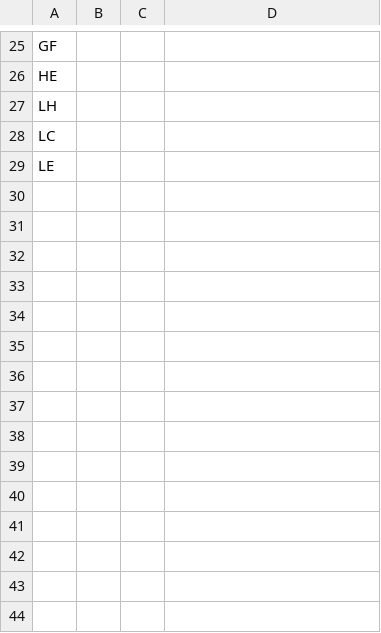
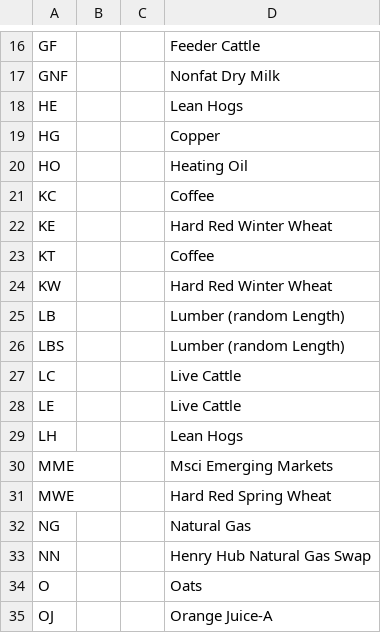
Before and after one commit to Veluga/Thalia-Backtesting-Tool, a CSV file: DataHarvester/tickers/comodities_future_tickers.csv, drawn as a sheet; only a part is shown, gaps mark what is left out; removed rows and columns are numbered as before the commit, all else as after; the diff covers the shown part only; the diff names each change by its address in the sheet, - before the commit and + after, or states it on an @@ line.

```diff
--- a/DataHarvester/tickers/comodities_future_tickers.csv
+++ b/DataHarvester/tickers/comodities_future_tickers.csv
-D16: (empty)
+D16: Feeder Cattle
+row 17: GNF |  |  | Nonfat Dry Milk
-D18: (empty)
+D18: Lean Hogs
-row 27: LH
+row 19: HG |  |  | Copper
+row 20: HO |  |  | Heating Oil
+row 21: KC |  |  | Coffee
+row 22: KE |  |  | Hard Red Winter Wheat
+row 23: KT |  |  | Coffee
+row 24: KW |  |  | Hard Red Winter Wheat
+row 25: LB |  |  | Lumber (random Length)
+row 26: LBS |  |  | Lumber (random Length)
-D27:D28: (empty)
+D27:D28: Live Cattle
+row 29: LH |  |  | Lean Hogs
+row 30: MME |  |  | Msci Emerging Markets
+row 31: MWE |  |  | Hard Red Spring Wheat
+row 32: NG |  |  | Natural Gas
+row 33: NN |  |  | Henry Hub Natural Gas Swap
+row 34: O |  |  | Oats
+row 35: OJ |  |  | Orange Juice-A
```
Also changed, not shown: 52 added rows, 20 removed rows and 3 edited cells elsewhere in this file, DataHarvester/tickers/bonds_tickers.csv, DataHarvester/tickers/currency_tickers.csv, 3 other files.
